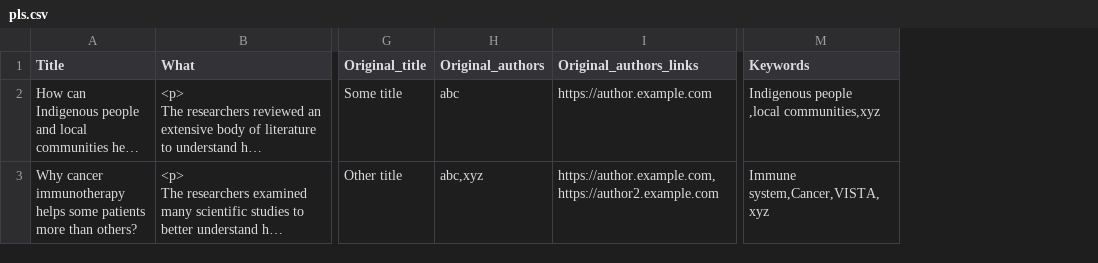
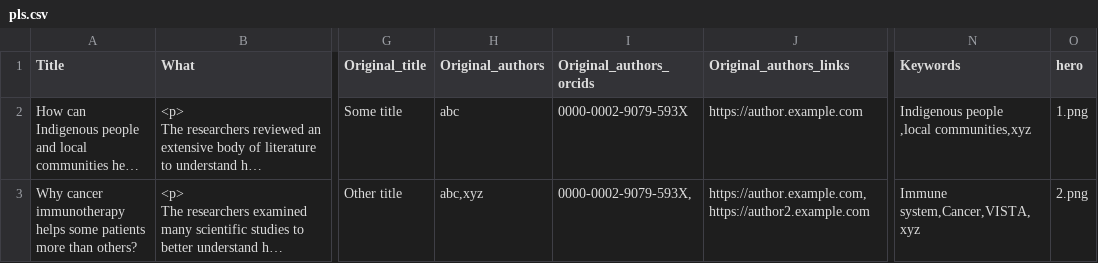
Before and after one commit to unesco/open-sciences, a CSV file: cms/drupal/web/modules/custom/open_science_survey_migration/data/pls/pls.csv, drawn as a sheet; only a part is shown, gaps mark what is left out; long unchanged cells end in …; the diff names each change by its address in the sheet, - before the commit and + after, or states it on an @@ line.

Commit message:
UNESC-365: Include author ORCID, hero image, hero copyright.

```diff
--- a/cms/drupal/web/modules/custom/open_science_survey_migration/data/pls/pls.csv
+++ b/cms/drupal/web/modules/custom/open_science_survey_migration/data/pls/pls.csv
+column I (Original_authors_orcids), rows 2-3: 0000-0002-9079-593X | 0000-0002-9079-593X,
+column O (hero), rows 2-3: 1.png | 2.png
```
Also changed, not shown: 29 other files.
